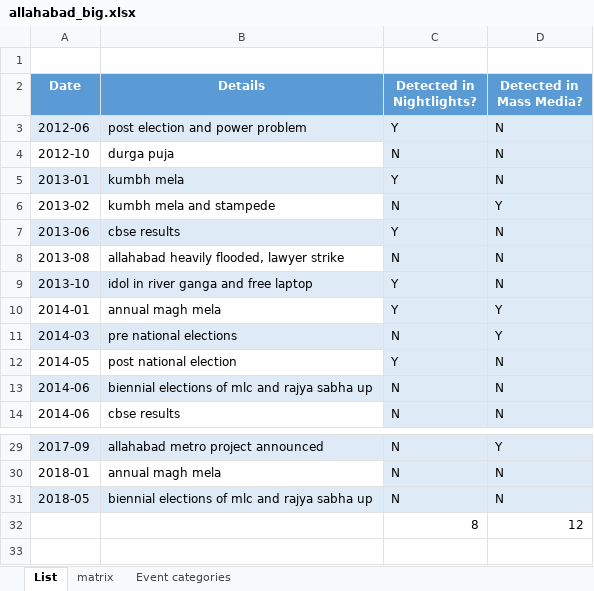
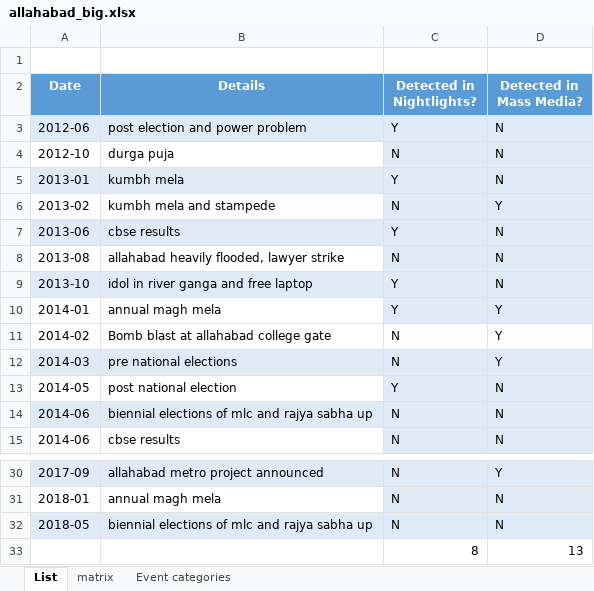
Before and after one commit to abhisheksince97/BTP, an Excel workbook: Ground Truth and Results/allahabad_big.xlsx, sheet List, drawn as a sheet; only a part is shown, gaps mark what is left out; values as stored, in another font and other column widths than the file's, no borders; conditional formats not drawn; addresses are those after the commit; the diff names each change by its address in the sheet, - before the commit and + after, or states it on an @@ line.

```diff
--- a/Ground Truth and Results/allahabad_big.xlsx (sheet List)
+++ b/Ground Truth and Results/allahabad_big.xlsx (sheet List)
+row 11: 2014-02 | Bomb blast at allahabad college gate | N | Y
-D33 (Detected in Mass Media?): 12
+D33 (Detected in Mass Media?): 13
```
Also changed, not shown: sheet Event categories, sheet matrix, formulas that keep their value, Ground Truth and Results/agra_big.xlsx, Ground Truth and Results/lucknow_big.xlsx, 7 other files.
